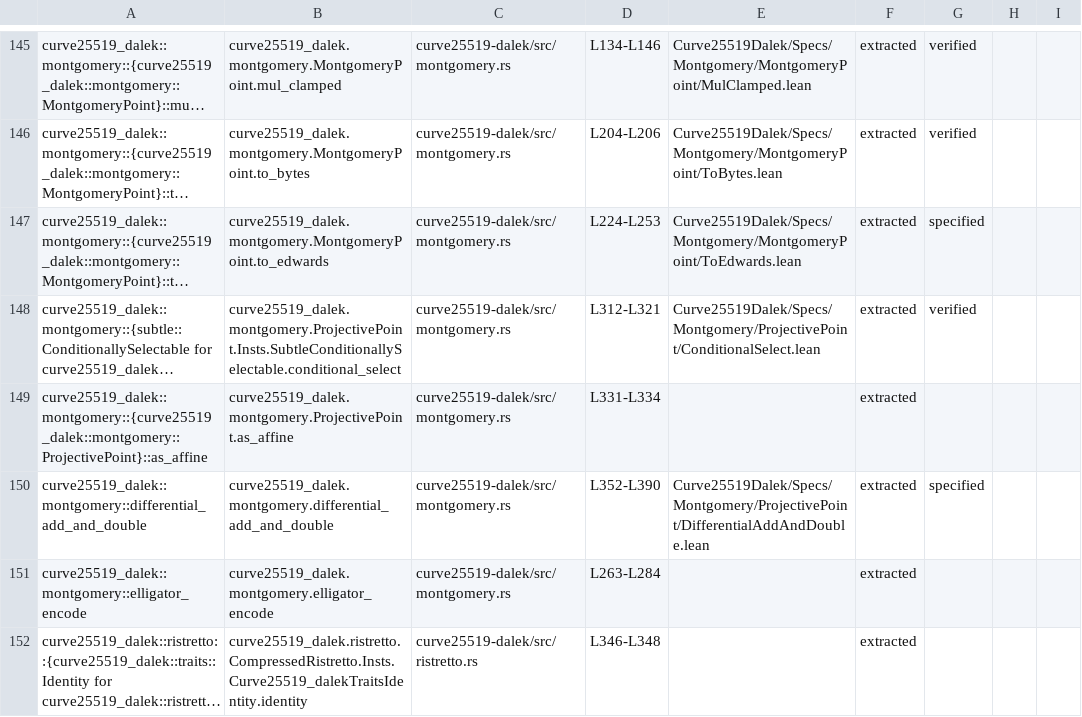
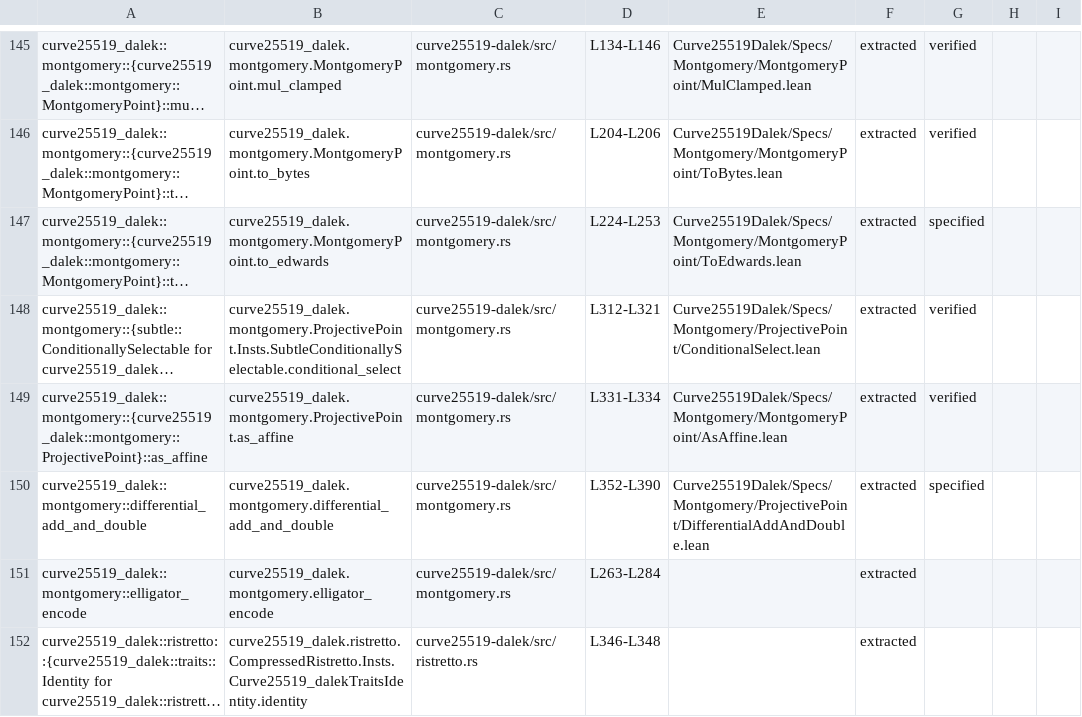
Before and after one commit to Beneficial-AI-Foundation/curve25519-dalek-lean-verify, a CSV file: status.csv, drawn as a sheet; only a part is shown, gaps mark what is left out; long unchanged cells end in …; the diff names each change by its address in the sheet, - before the commit and + after, or states it on an @@ line.

Commit message:
Specify and Prove As affine (#511)

```diff
--- a/status.csv
+++ b/status.csv
-E149: (empty)
+E149: Curve25519Dalek/Specs/Montgomery/MontgomeryPoint/AsAffine.lean
-G149: (empty)
+G149: verified
```
Also changed, not shown: 3 other files.
